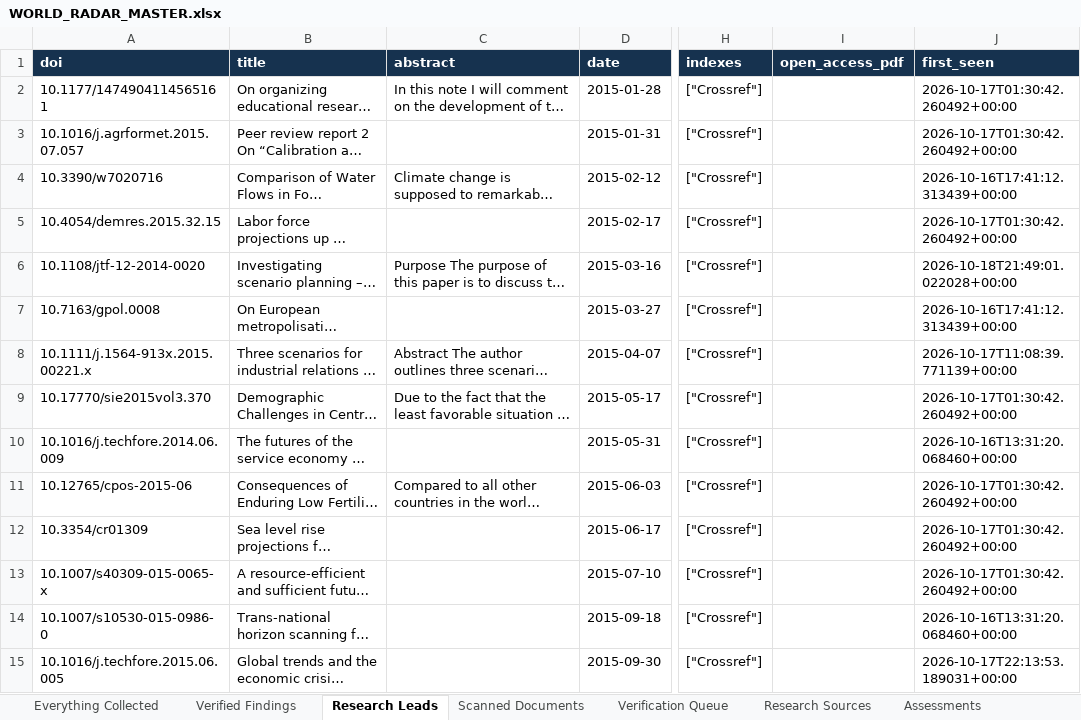
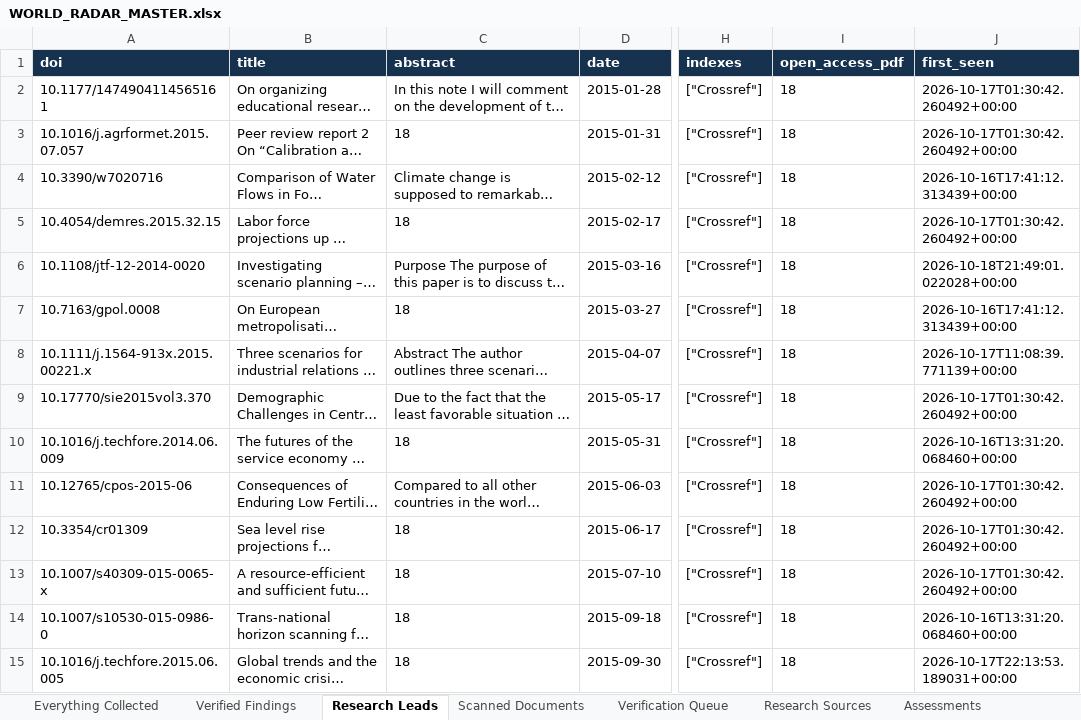
Before and after one commit to vevirm/world-radar, an Excel workbook: WORLD_RADAR_MASTER.xlsx, sheet Research Leads, drawn as a sheet; only a part is shown, gaps mark what is left out; long unchanged cells end in …; values as stored, in another font and other column widths than the file's, no borders; the diff covers the shown part only; the diff names each change by its address in the sheet, - before the commit and + after, or states it on an @@ line.

```diff
--- a/WORLD_RADAR_MASTER.xlsx (sheet Research Leads)
+++ b/WORLD_RADAR_MASTER.xlsx (sheet Research Leads)
-I2:I15 (open_access_pdf): (empty)
+I2:I15 (open_access_pdf): 18
-C3 (abstract): (empty)
+C3 (abstract): 18
-C5 (abstract): (empty)
+C5 (abstract): 18
-C7 (abstract): (empty)
+C7 (abstract): 18
-C10 (abstract): (empty)
+C10 (abstract): 18
-C12:C15 (abstract): (empty)
+C12:C15 (abstract): 18
```
Also changed, not shown: 395 edited cells elsewhere in this sheet, sheet Everything Collected, sheet Scanned Documents, sheet Research Sources, sheet Verified Findings, other sheet tabs, 6 other files.
